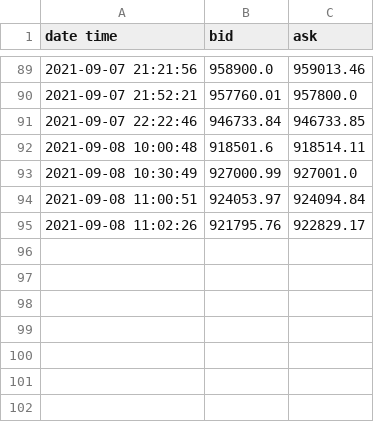
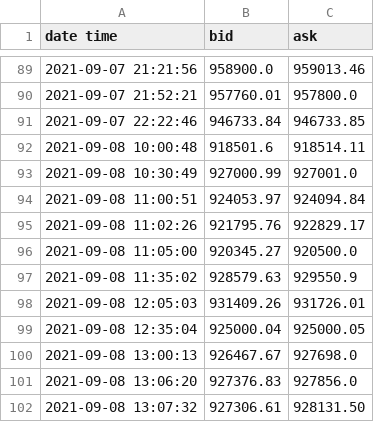
Before and after one commit to alonsocanov/Trading_Bot, a CSV file: price_history/market.csv, drawn as a sheet; only a part is shown, gaps mark what is left out.

```diff
--- a/price_history/market.csv
+++ b/price_history/market.csv
@@ -95 +95,8 @@ date time,bid,ask
 2021-09-08 11:02:26,921795.76,922829.17
+2021-09-08 11:05:00,920345.27,920500.0
+2021-09-08 11:35:02,928579.63,929550.9
+2021-09-08 12:05:03,931409.26,931726.01
+2021-09-08 12:35:04,925000.04,925000.05
+2021-09-08 13:00:13,926467.67,927698.0
+2021-09-08 13:06:20,927376.83,927856.0
+2021-09-08 13:07:32,927306.61,928131.50
```
Also changed, not shown: 3 other files.
